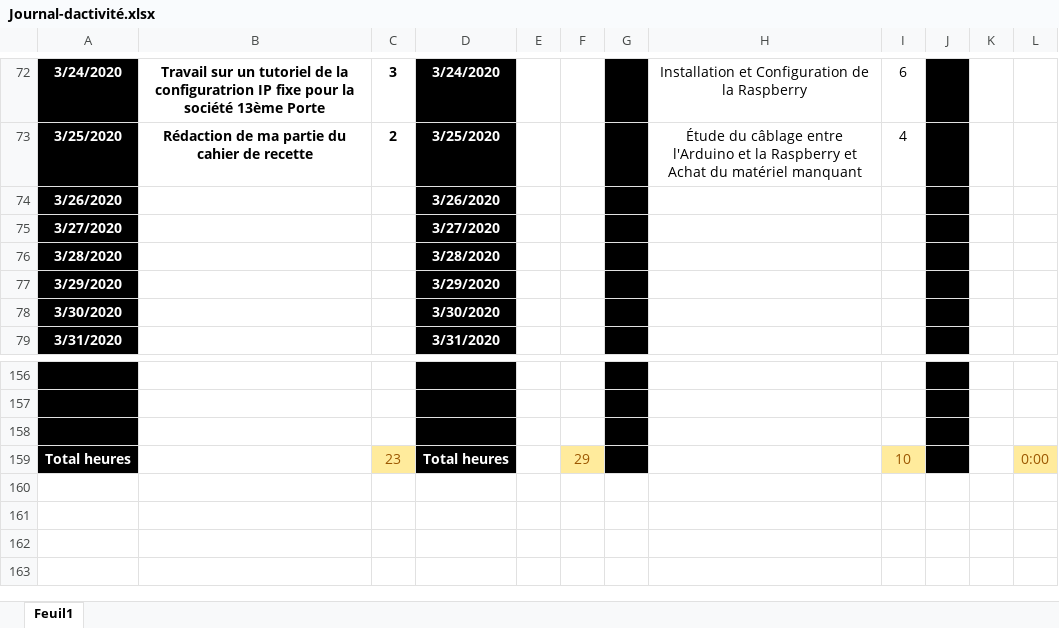
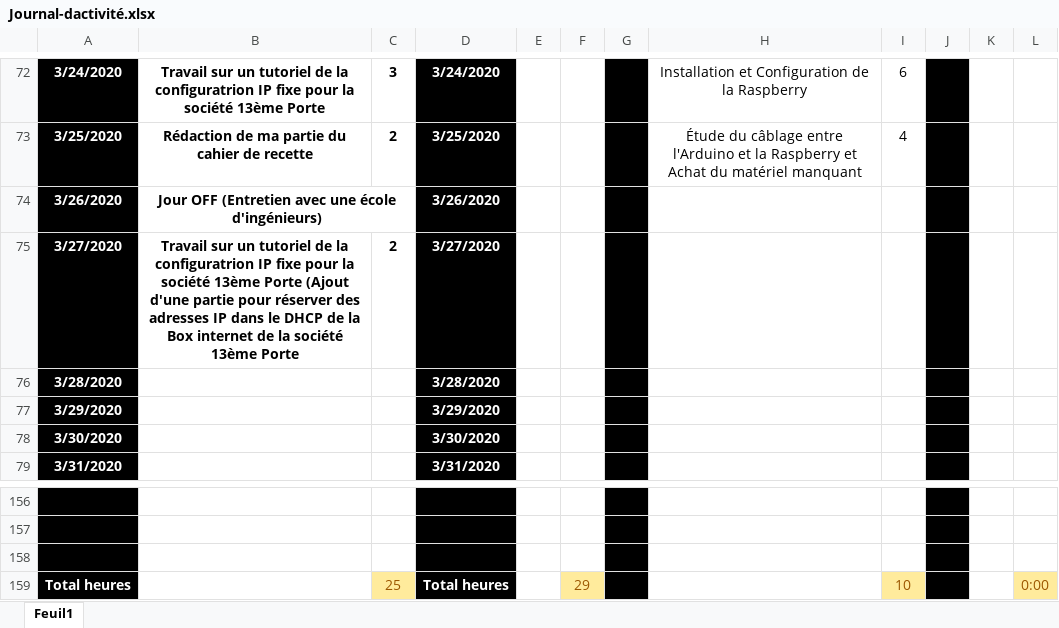
Before and after one commit to corentin-breny/Systeme_Escape_Game_13emePorte, an Excel workbook: Journal d'activité/Journal-dactivité.xlsx, sheet Feuil1, drawn as a sheet; only a part is shown, gaps mark what is left out; values as stored, in another font and other column widths than the file's, no borders; the diff names each change by its address in the sheet, - before the commit and + after, or states it on an @@ line.

Commit message:
Ajout de l'activité de la journée sur le journal d'activité

```diff
--- a/Journal d'activité/Journal-dactivité.xlsx (sheet Feuil1)
+++ b/Journal d'activité/Journal-dactivité.xlsx (sheet Feuil1)
-B74: (empty)
+B74: Jour OFF (Entretien avec une école d'ingénieurs)
+B74:C74 merged
-B75: (empty)
+B75: Travail sur un tutoriel de la configuratrion IP fixe pour la société 13ème Porte (Ajout d'une partie pour réserver des adresses IP dans le DHCP de la Box internet de la société 13ème Porte
-C75: (empty)
+C75: 2
-C159: 23
+C159: 25
```
